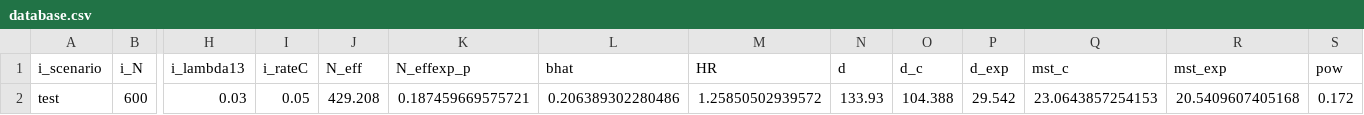
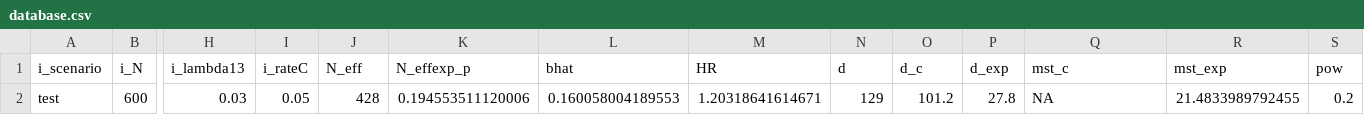
Before and after one commit to rabbeelab/SimHaz, a CSV file: SimHaz.Rcheck/database.csv, drawn as a sheet; only a part is shown, gaps mark what is left out; the diff names each change by its address in the sheet, - before the commit and + after, or states it on an @@ line.

```diff
--- a/SimHaz.Rcheck/database.csv
+++ b/SimHaz.Rcheck/database.csv
-J2 (N_eff): 429.208
+J2 (N_eff): 428
-K2 (N_effexp_p): 0.187459669575721
+K2 (N_effexp_p): 0.194553511120006
-L2 (bhat): 0.206389302280486
+L2 (bhat): 0.160058004189553
-M2 (HR): 1.25850502939572
+M2 (HR): 1.20318641614671
-N2 (d): 133.93
+N2 (d): 129
-O2 (d_c): 104.388
+O2 (d_c): 101.2
-P2 (d_exp): 29.542
+P2 (d_exp): 27.8
-Q2 (mst_c): 23.0643857254153
+Q2 (mst_c): NA
-R2 (mst_exp): 20.5409607405168
+R2 (mst_exp): 21.4833989792455
-S2 (pow): 0.172
+S2 (pow): 0.2
```
Also changed, not shown: SimHaz.Rcheck/output.csv, SimHaz.Rcheck/output_clst.csv, 35 other files.
